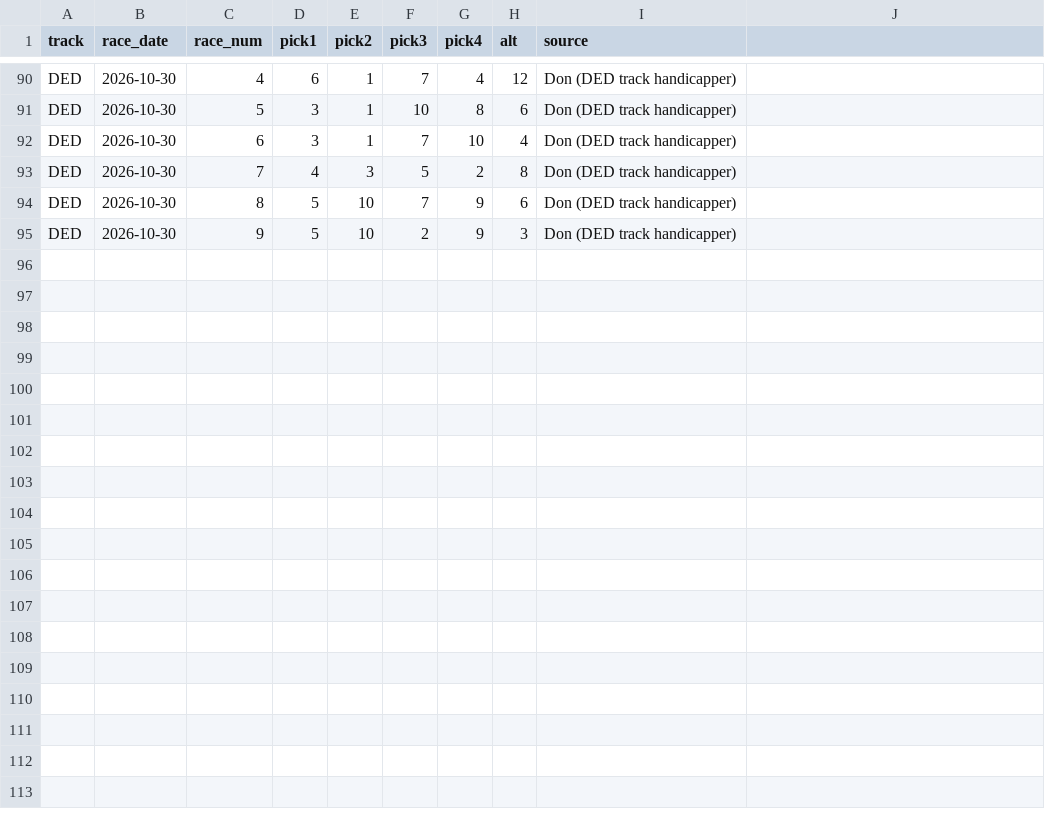
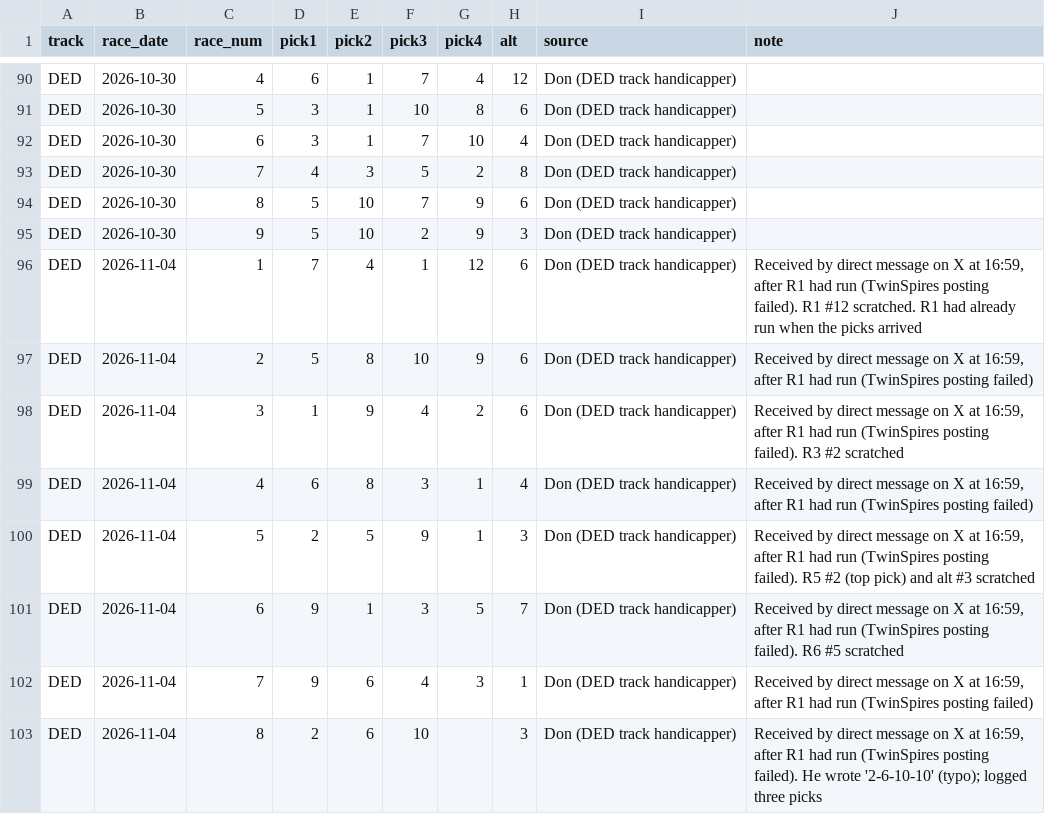
Before and after one commit to Authentic-66/benter-model_v2-data, a CSV file: scripts_dpv1/tracking/don_picks.csv, drawn as a sheet; only a part is shown, gaps mark what is left out; the diff names each change by its address in the sheet, - before the commit and + after, or states it on an @@ line.

```diff
--- a/scripts_dpv1/tracking/don_picks.csv
+++ b/scripts_dpv1/tracking/don_picks.csv
-J1: (empty)
+J1: note
+row 96: DED | 2026-11-04 | 1 | 7 | 4 | 1 | 12 | 6 | Don (DED track handicapper) | Received by direct message on X at 16:59, after R1 had run (TwinSpires posting failed). R1 #12 scratched. R1 had already run when the picks arrived
+row 97: DED | 2026-11-04 | 2 | 5 | 8 | 10 | 9 | 6 | Don (DED track handicapper) | Received by direct message on X at 16:59, after R1 had run (TwinSpires posting failed)
+row 98: DED | 2026-11-04 | 3 | 1 | 9 | 4 | 2 | 6 | Don (DED track handicapper) | Received by direct message on X at 16:59, after R1 had run (TwinSpires posting failed). R3 #2 scratched
+row 99: DED | 2026-11-04 | 4 | 6 | 8 | 3 | 1 | 4 | Don (DED track handicapper) | Received by direct message on X at 16:59, after R1 had run (TwinSpires posting failed)
+row 100: DED | 2026-11-04 | 5 | 2 | 5 | 9 | 1 | 3 | Don (DED track handicapper) | Received by direct message on X at 16:59, after R1 had run (TwinSpires posting failed). R5 #2 (top pick) and alt #3 scratched
+row 101: DED | 2026-11-04 | 6 | 9 | 1 | 3 | 5 | 7 | Don (DED track handicapper) | Received by direct message on X at 16:59, after R1 had run (TwinSpires posting failed). R6 #5 scratched
+row 102: DED | 2026-11-04 | 7 | 9 | 6 | 4 | 3 | 1 | Don (DED track handicapper) | Received by direct message on X at 16:59, after R1 had run (TwinSpires posting failed)
+row 103: DED | 2026-11-04 | 8 | 2 | 6 | 10 |  | 3 | Don (DED track handicapper) | Received by direct message on X at 16:59, after R1 had run (TwinSpires posting failed). He wrote '2-6-10-10' (typo); logged three picks
```
Also changed, not shown: scripts_dpv1/tracking/don_bets.csv, scripts_dpv1/tracking/doug_picks.csv.
